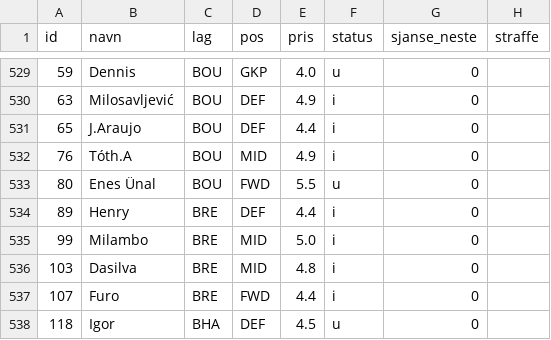
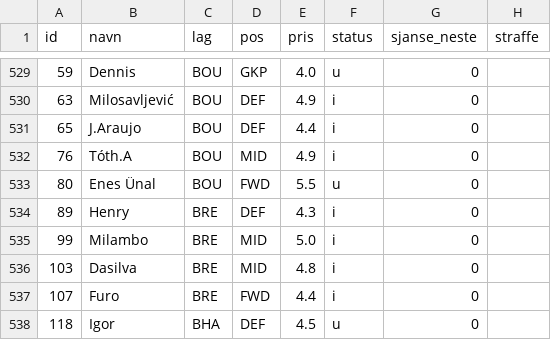
Before and after one commit to steinim/fpl2627, a CSV file: analyse/forventning.csv, drawn as a sheet; only a part is shown, gaps mark what is left out; the diff covers the shown part only; the diff names each change by its address in the sheet, - before the commit and + after, or states it on an @@ line.

```diff
--- a/analyse/forventning.csv
+++ b/analyse/forventning.csv
-E534 (pris): 4.4
+E534 (pris): 4.3
```
Also changed, not shown: 10 edited cells elsewhere in this file, 2 other files.
